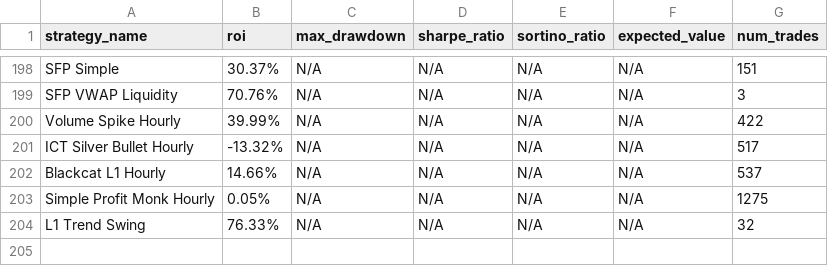
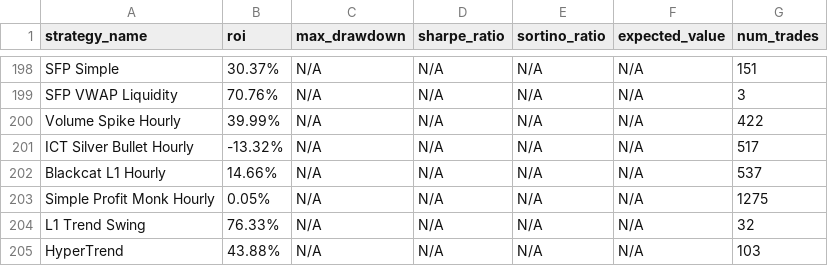
Before and after one commit to kirril803-dotcom/openclaw-backtests, a CSV file: results.csv, drawn as a sheet; only a part is shown, gaps mark what is left out.

Commit message:
Add HyperTrend and L1 Trend Swing

```diff
--- a/results.csv
+++ b/results.csv
@@ -204 +204,2 @@ Simple Profit Monk Hourly,0.05%,N/A,N/A,N/A,N/A,1275
 L1 Trend Swing,76.33%,N/A,N/A,N/A,N/A,32
+HyperTrend,43.88%,N/A,N/A,N/A,N/A,103
```
Also changed, not shown: 2 other files.
